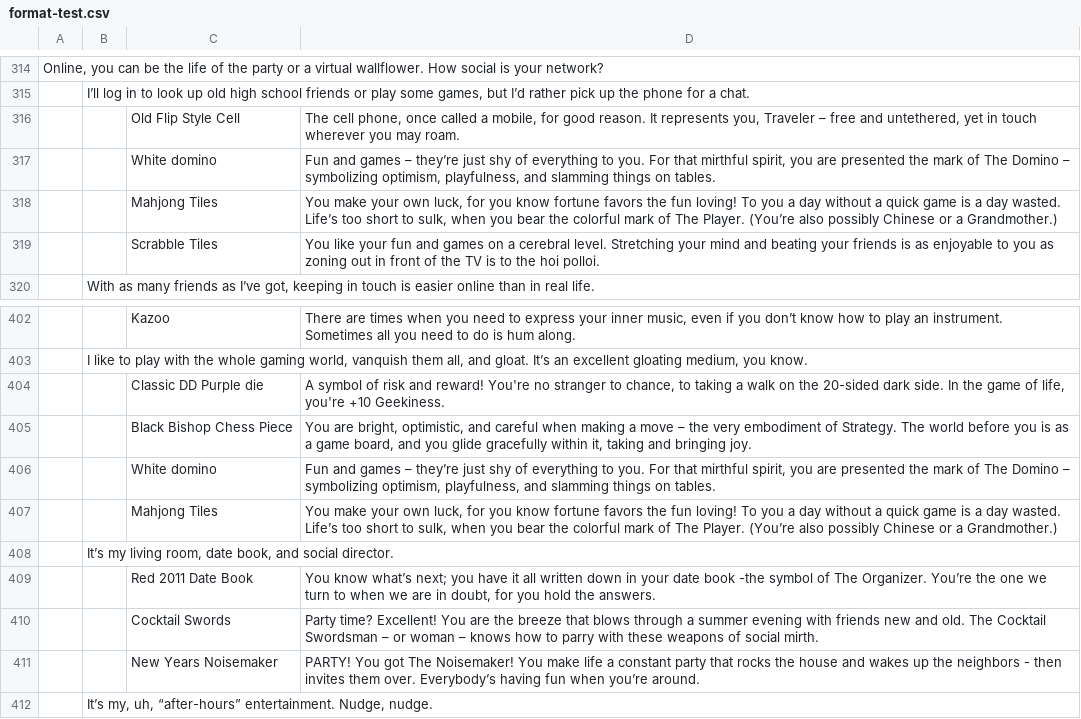
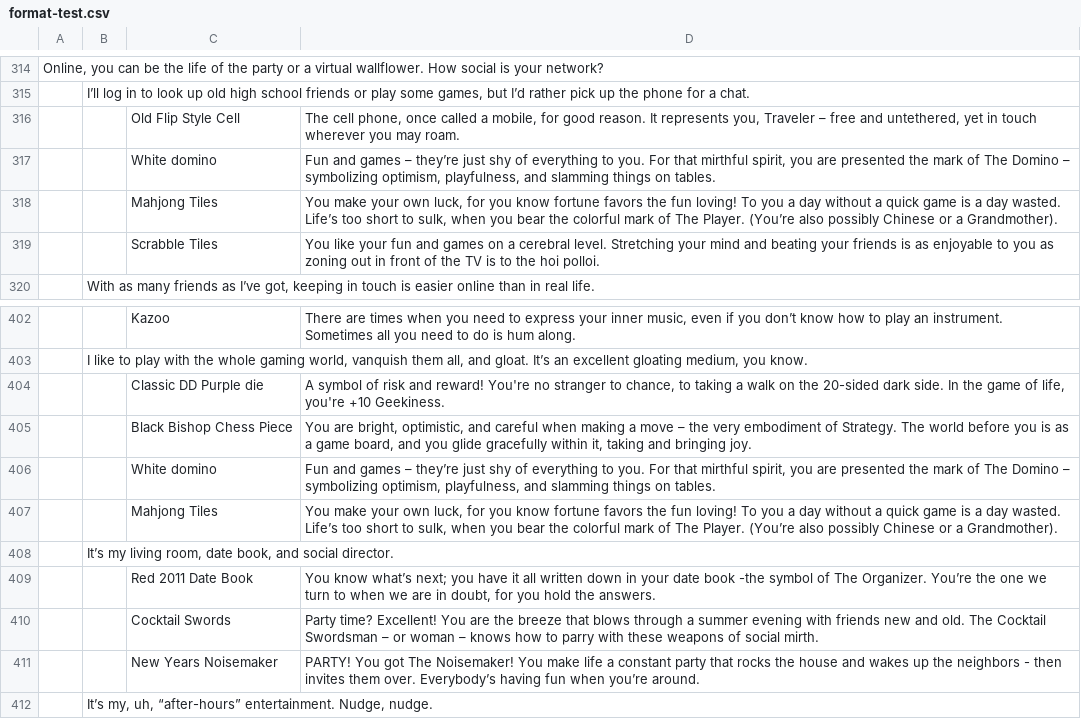
Before and after one commit to mozilla/webifyme, a CSV file: ff4/utils/format-test.csv, drawn as a sheet; only a part is shown, gaps mark what is left out; the diff names each change by its address in the sheet, - before the commit and + after, or states it on an @@ line.

```diff
--- a/ff4/utils/format-test.csv
+++ b/ff4/utils/format-test.csv
-D318: …or a Grandmother.)
+D318: …or a Grandmother).
-D407: …or a Grandmother.)
+D407: …or a Grandmother).
```
Also changed, not shown: 1 other file.
